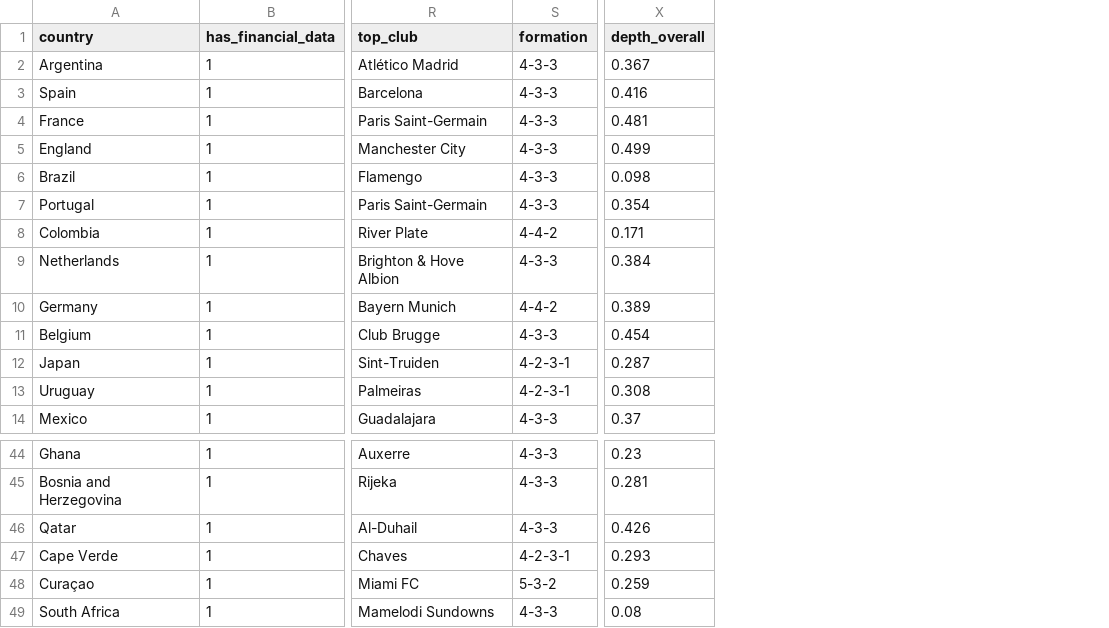
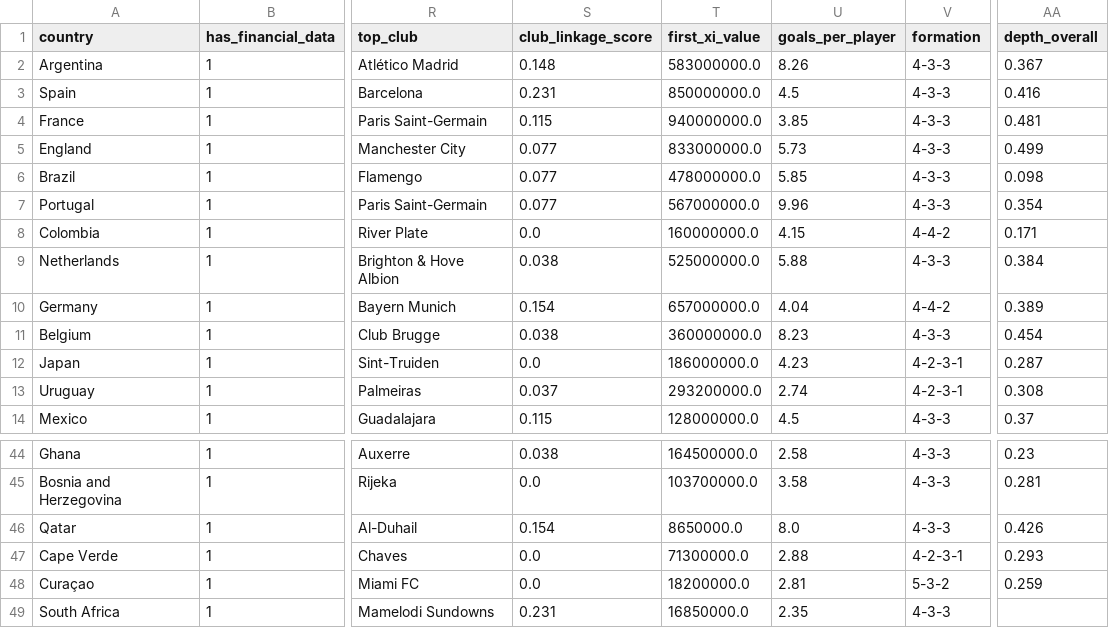
Before and after one commit to kevinn-chan/kevinknowsball, a CSV file: data/engineered/team_squad_metrics.csv, drawn as a sheet; only a part is shown, gaps mark what is left out; addresses are those after the commit; the diff names each change by its address in the sheet, - before the commit and + after, or states it on an @@ line.

```diff
--- a/data/engineered/team_squad_metrics.csv
+++ b/data/engineered/team_squad_metrics.csv
+column S (club_linkage_score), rows 2-14: 0.148 | 0.231 | 0.115 | 0.077 | 0.077 | 0.077 | 0.0 | 0.038 | 0.154 | 0.038 | 0.0 | 0.037 | 0.115; rows 44-49: 0.038 | 0.0 | 0.154 | 0.0 | 0.0 | 0.231
+column T (first_xi_value), rows 2-14: 583000000.0 | 850000000.0 | 940000000.0 | 833000000.0 | 478000000.0 | 567000000.0 | 160000000.0 | 525000000.0 | 657000000.0 | 360000000.0 | 186000000.0 | 293200000.0 | 128000000.0; rows 44-49: 164500000.0 | 103700000.0 | 8650000.0 | 71300000.0 | 18200000.0 | 16850000.0
+column U (goals_per_player), rows 2-14: 8.26 | 4.5 | 3.85 | 5.73 | 5.85 | 9.96 | 4.15 | 5.88 | 4.04 | 8.23 | 4.23 | 2.74 | 4.5; rows 44-49: 2.58 | 3.58 | 8.0 | 2.88 | 2.81 | 2.35
-AA49 (depth_overall): 0.08
+AA49 (depth_overall): (empty)
```
Also changed, not shown: 3 other files.
